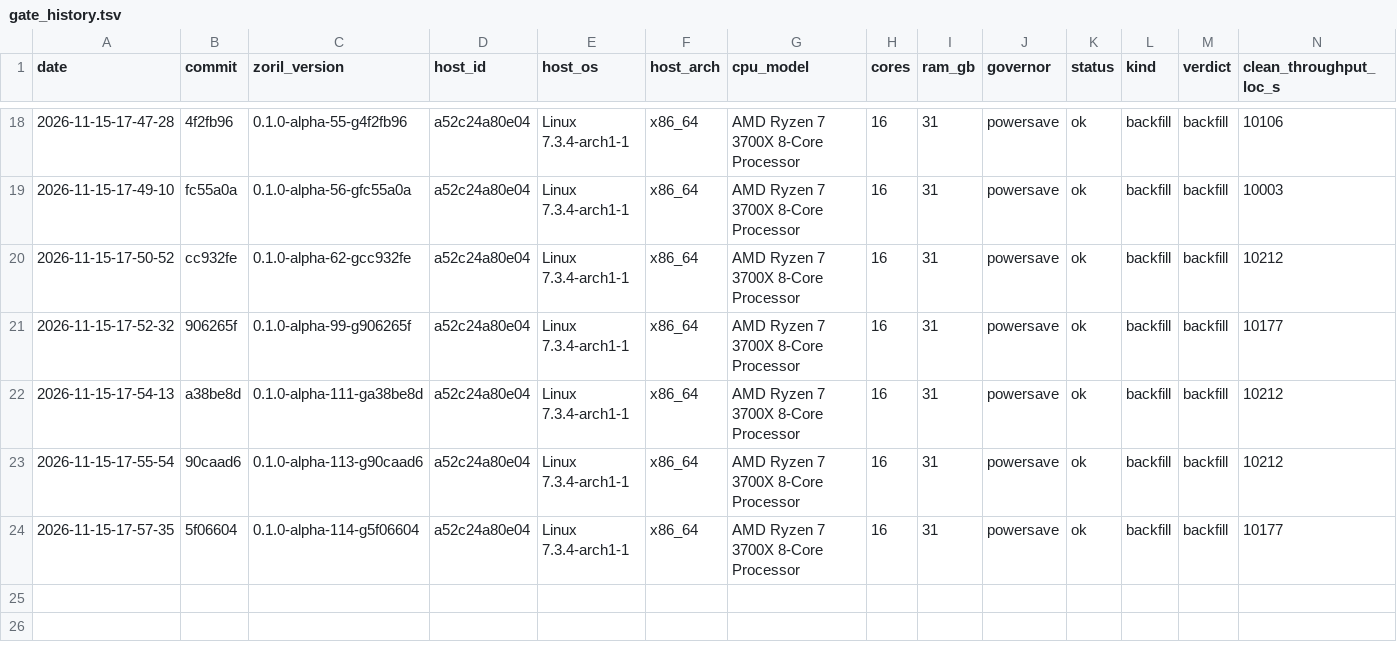
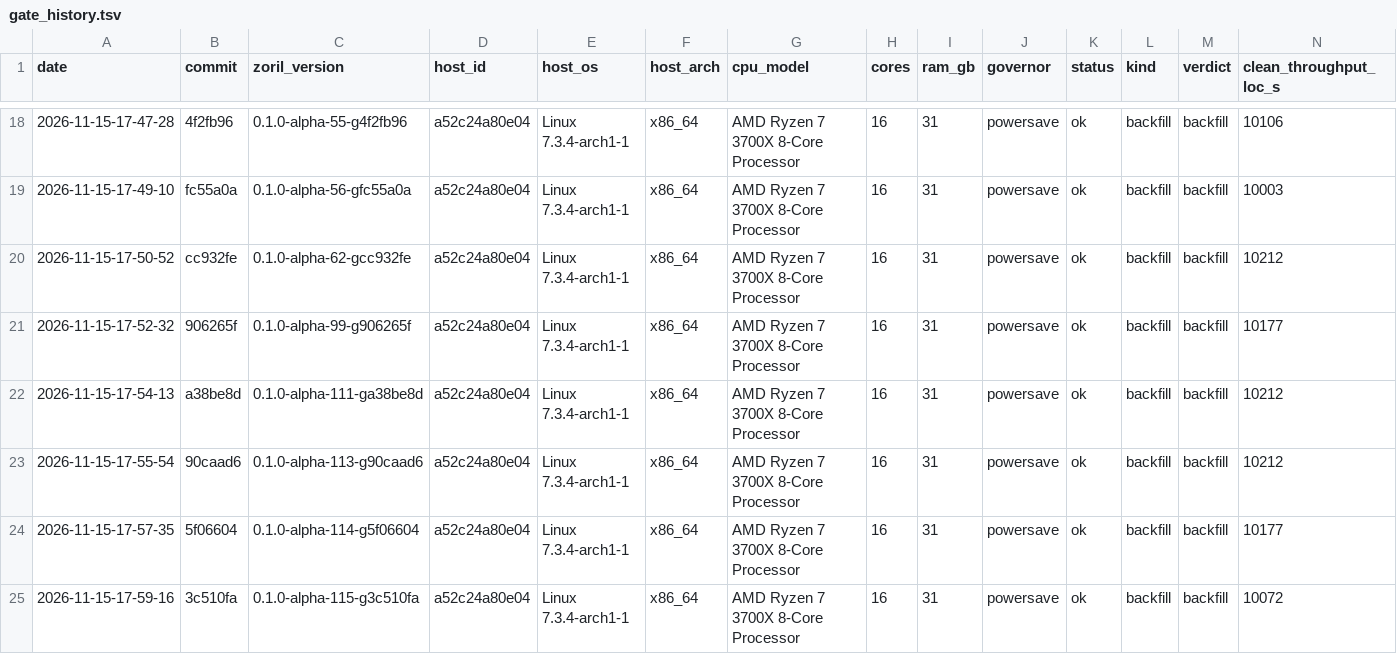
Before and after one commit to engenforge/zoril, a TSV file: gate_history.tsv, drawn as a sheet; only a part is shown, gaps mark what is left out; rows hold the shown columns only; the diff names each change by its address in the sheet, - before the commit and + after, or states it on an @@ line.

```diff
--- a/gate_history.tsv
+++ b/gate_history.tsv
+row 25: 2026-11-15-17-59-16 | 3c510fa | 0.1.0-alpha-115-g3c510fa | a52c24a80e04 | Linux 7.3.4-arch1-1 | x86_64 | AMD Ryzen 7 3700X 8-Core Processor | 16 | 31 | powersave | ok | backfill | backfill | 10072
```
Also changed, not shown: speed_history.tsv.
